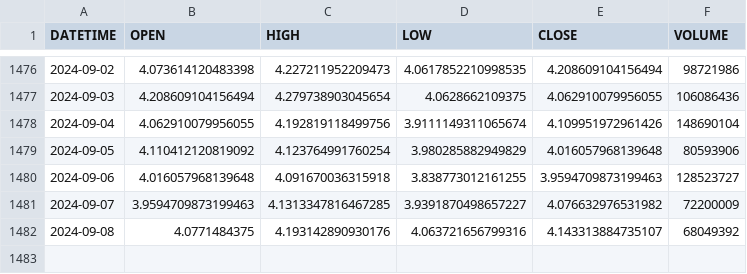
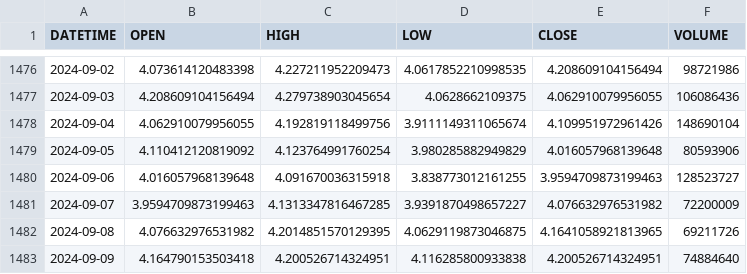
Before and after one commit to jtoulous/Master_trader, a CSV file: Trading_Daily/data/DOT-USD/DOT-USD.csv, drawn as a sheet; only a part is shown, gaps mark what is left out.

```diff
--- a/Trading_Daily/data/DOT-USD/DOT-USD.csv
+++ b/Trading_Daily/data/DOT-USD/DOT-USD.csv
@@ -1481,2 +1481,3 @@ DATETIME,OPEN,HIGH,LOW,CLOSE,VOLUME
 2024-09-07,3.9594709873199463,4.1313347816467285,3.9391870498657227,4.076632976531982,72200009
-2024-09-08,4.0771484375,4.193142890930176,4.063721656799316,4.143313884735107,68049392
+2024-09-08,4.076632976531982,4.2014851570129395,4.0629119873046875,4.1641058921813965,69211726
+2024-09-09,4.164790153503418,4.200526714324951,4.116285800933838,4.200526714324951,74884640
```
Also changed, not shown: Trading_Daily/data/ADA-USD/ADA-USD.csv, Trading_Daily/data/AVAX-USD/AVAX-USD.csv, 30 other files.
